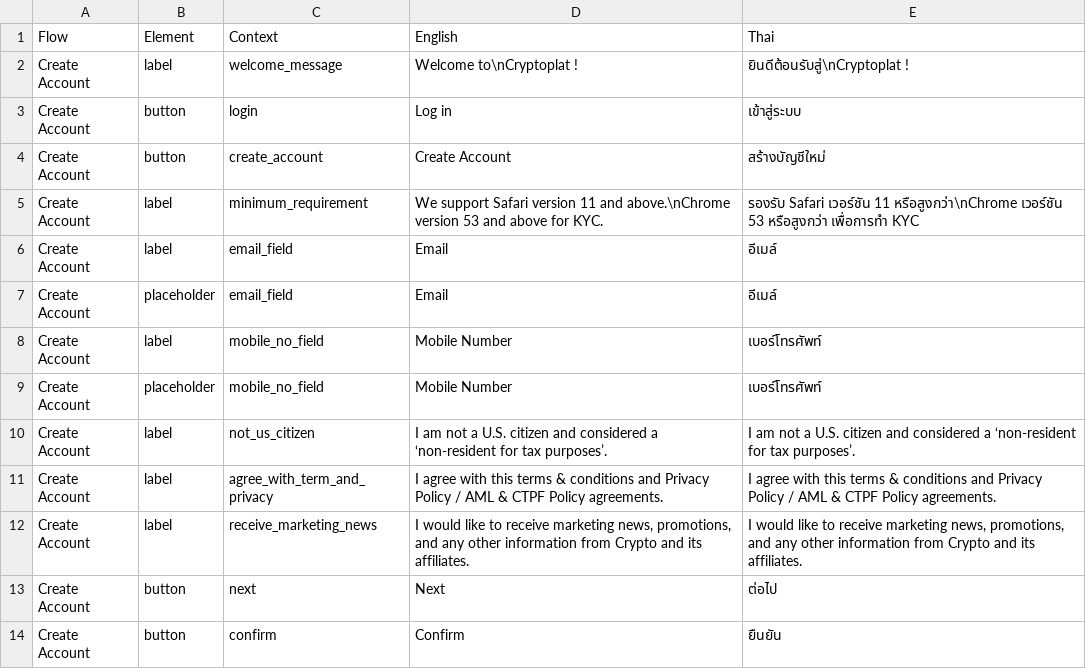
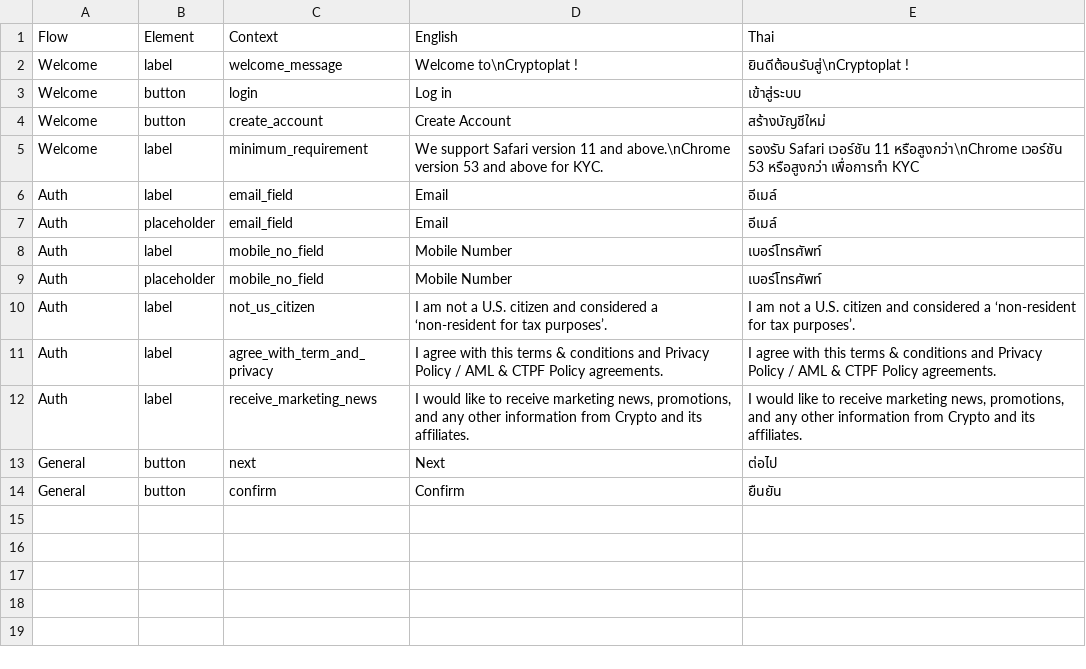
Before and after one commit to oxymnds/ctp-langkey, a CSV file: output/data.csv, drawn as a sheet.

```diff
--- a/output/data.csv
+++ b/output/data.csv
@@ -1,14 +1,14 @@
 Flow,Element,Context,English,Thai
-Create Account,label,welcome_message,Welcome to\nCryptoplat !,ยินดีต้อนรับสู่\nCryptoplat !
-Create Account,button,login,Log in,เข้าสู่ระบบ
-Create Account,button,create_account,Create Account,สร้างบัญชีใหม่
-Create Account,label,minimum_requirement,We support Safari version 11 and above.\nChrome version 53 and above for KYC.,รองรับ Safari เวอร์ชัน 11 หรือสูงกว่า\nChrome เวอร์ชัน 53 หรือสูงกว่า เพื่อการทำ KYC
-Create Account,label,email_field,Email,อีเมล์
-Create Account,placeholder,email_field,Email,อีเมล์
-Create Account,label,mobile_no_field,Mobile Number,เบอร์โทรศัพท์
-Create Account,placeholder,mobile_no_field,Mobile Number,เบอร์โทรศัพท์
-Create Account,label,not_us_citizen,I am not a U.S. citizen and considered a ‘non-resident for tax purposes’.,I am not a U.S. citizen and considered a ‘non-resident for tax purposes’.
-Create Account,label,agree_with_term_and_privacy,I agree with this terms & conditions  and Privacy Policy / AML & CTPF Policy agreements.,I agree with this terms & conditions  and Privacy Policy / AML & CTPF Policy agreements.
-Create Account,label,receive_marketing_news,"I would like to receive marketing news, promotions, and any other information from Crypto and its affiliates.","I would like to receive marketing news, promotions, and any other information from Crypto and its affiliates."
-Create Account,button,next,Next,ต่อไป
-Create Account,button,confirm,Confirm,ยืนยัน
+Welcome,label,welcome_message,Welcome to\nCryptoplat !,ยินดีต้อนรับสู่\nCryptoplat !
+Welcome,button,login,Log in,เข้าสู่ระบบ
+Welcome,button,create_account,Create Account,สร้างบัญชีใหม่
+Welcome,label,minimum_requirement,We support Safari version 11 and above.\nChrome version 53 and above for KYC.,รองรับ Safari เวอร์ชัน 11 หรือสูงกว่า\nChrome เวอร์ชัน 53 หรือสูงกว่า เพื่อการทำ KYC
+Auth,label,email_field,Email,อีเมล์
+Auth,placeholder,email_field,Email,อีเมล์
+Auth,label,mobile_no_field,Mobile Number,เบอร์โทรศัพท์
+Auth,placeholder,mobile_no_field,Mobile Number,เบอร์โทรศัพท์
+Auth,label,not_us_citizen,I am not a U.S. citizen and considered a ‘non-resident for tax purposes’.,I am not a U.S. citizen and considered a ‘non-resident for tax purposes’.
+Auth,label,agree_with_term_and_privacy,I agree with this terms & conditions  and Privacy Policy / AML & CTPF Policy agreements.,I agree with this terms & conditions  and Privacy Policy / AML & CTPF Policy agreements.
+Auth,label,receive_marketing_news,"I would like to receive marketing news, promotions, and any other information from Crypto and its affiliates.","I would like to receive marketing news, promotions, and any other information from Crypto and its affiliates."
+General,button,next,Next,ต่อไป
+General,button,confirm,Confirm,ยืนยัน
```
Also changed, not shown: 2 other files.
